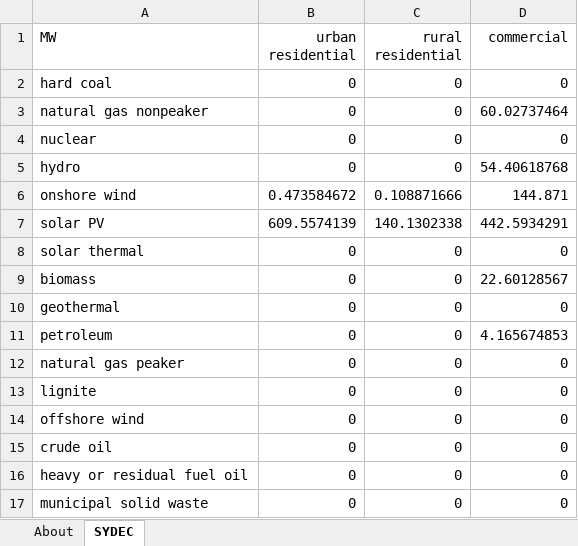
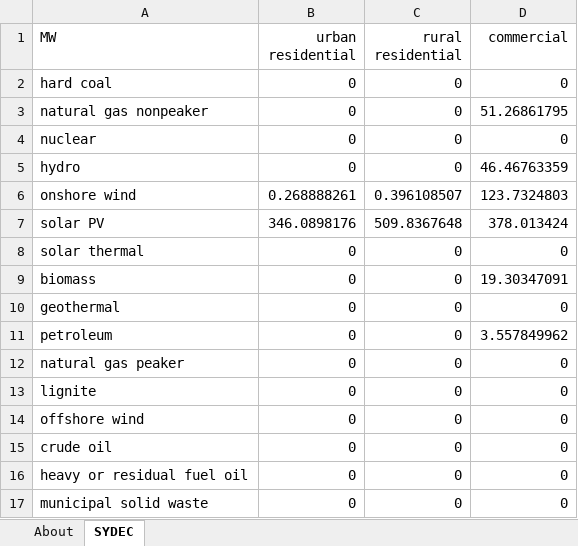
Before and after one commit to EnergyInnovation/eps-canada, an Excel workbook: InputData/bldgs/SYDEC/Start Year Distributed Electricity Capacity.xlsx, sheet SYDEC, drawn as a sheet; values as stored, in another font and other column widths than the file's, no borders; the diff names each change by its address in the sheet, - before the commit and + after, or states it on an @@ line.

Commit message:
Updates to bldgs/BDEQ, bldgs/SYDEC and the calibration sheet - updated with Canada specific residential ratios from bldgs/BCEU

```diff
--- a/InputData/bldgs/SYDEC/Start Year Distributed Electricity Capacity.xlsx (sheet SYDEC)
+++ b/InputData/bldgs/SYDEC/Start Year Distributed Electricity Capacity.xlsx (sheet SYDEC)
-D3 (commercial): 60.02737464
+D3 (commercial): 51.26861795
-D5 (commercial): 54.40618768
+D5 (commercial): 46.46763359
-B6 (urban residential): 0.473584672
+B6 (urban residential): 0.268888261
-C6 (rural residential): 0.108871666
+C6 (rural residential): 0.396108507
-D6 (commercial): 144.871
+D6 (commercial): 123.7324803
-B7 (urban residential): 609.5574139
+B7 (urban residential): 346.0898176
-C7 (rural residential): 140.1302338
+C7 (rural residential): 509.8367648
-D7 (commercial): 442.5934291
+D7 (commercial): 378.013424
-D9 (commercial): 22.60128567
+D9 (commercial): 19.30347091
-D11 (commercial): 4.165674853
+D11 (commercial): 3.557849962
```
Also changed, not shown: 9 other files.
